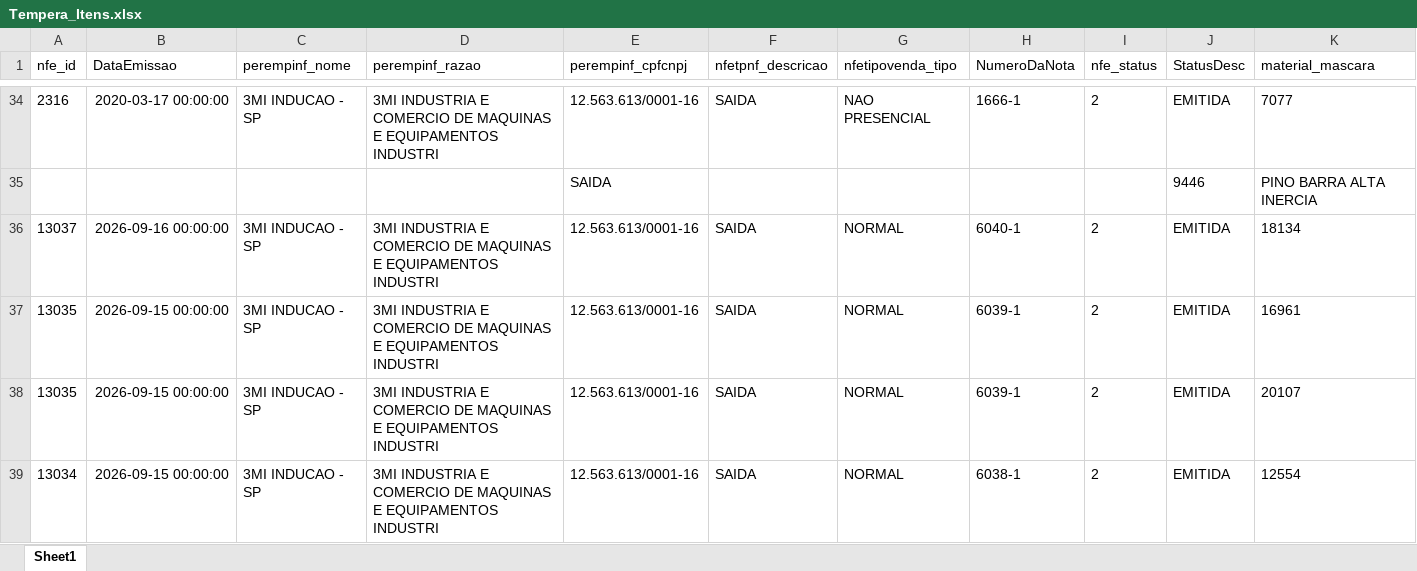
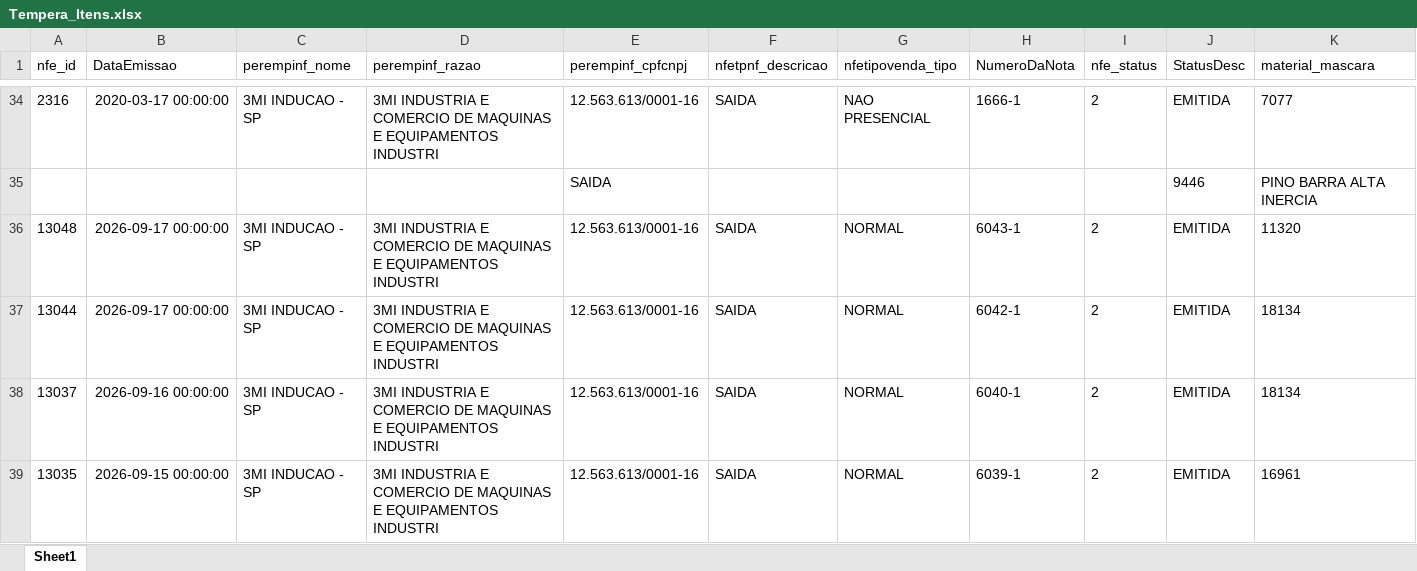
Before and after one commit to isacnaitzki/dashboard-tempera-3mi, an Excel workbook: Tempera_Itens.xlsx, sheet Sheet1, drawn as a sheet; only a part is shown, gaps mark what is left out; the shorter side is filled out with more unchanged rows; values as stored, in another font and other column widths than the file's, no borders; rows hold the shown columns only; the diff names each change by its address in the sheet, - before the commit and + after, or states it on an @@ line.

Commit message:
Atualizacao automatica da planilha - 17/09/2026 17:28

```diff
--- a/Tempera_Itens.xlsx (sheet Sheet1)
+++ b/Tempera_Itens.xlsx (sheet Sheet1)
+row 36: 13048 | 2026-09-17 00:00:00 | 3MI INDUCAO - SP | 3MI INDUSTRIA E COMERCIO DE MAQUINAS E EQUIPAMENTOS INDUSTRI | 12.563.613/0001-16 | SAIDA | NORMAL | 6043-1 | 2 | EMITIDA | 11320
+row 37: 13044 | 2026-09-17 00:00:00 | 3MI INDUCAO - SP | 3MI INDUSTRIA E COMERCIO DE MAQUINAS E EQUIPAMENTOS INDUSTRI | 12.563.613/0001-16 | SAIDA | NORMAL | 6042-1 | 2 | EMITIDA | 18134
```
